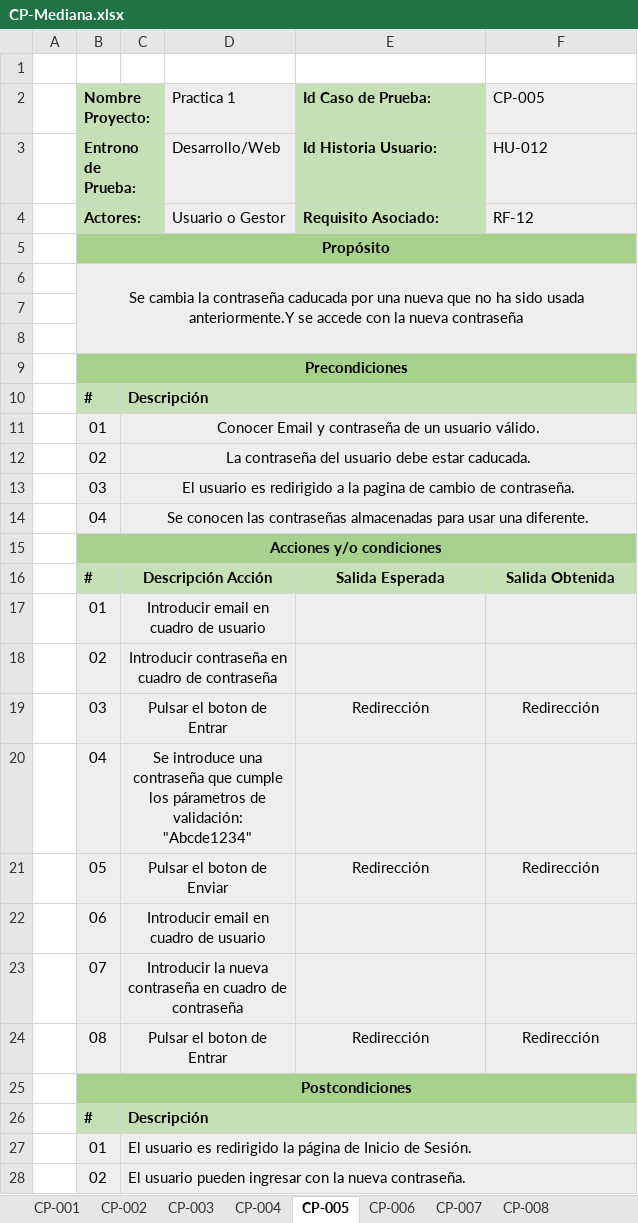
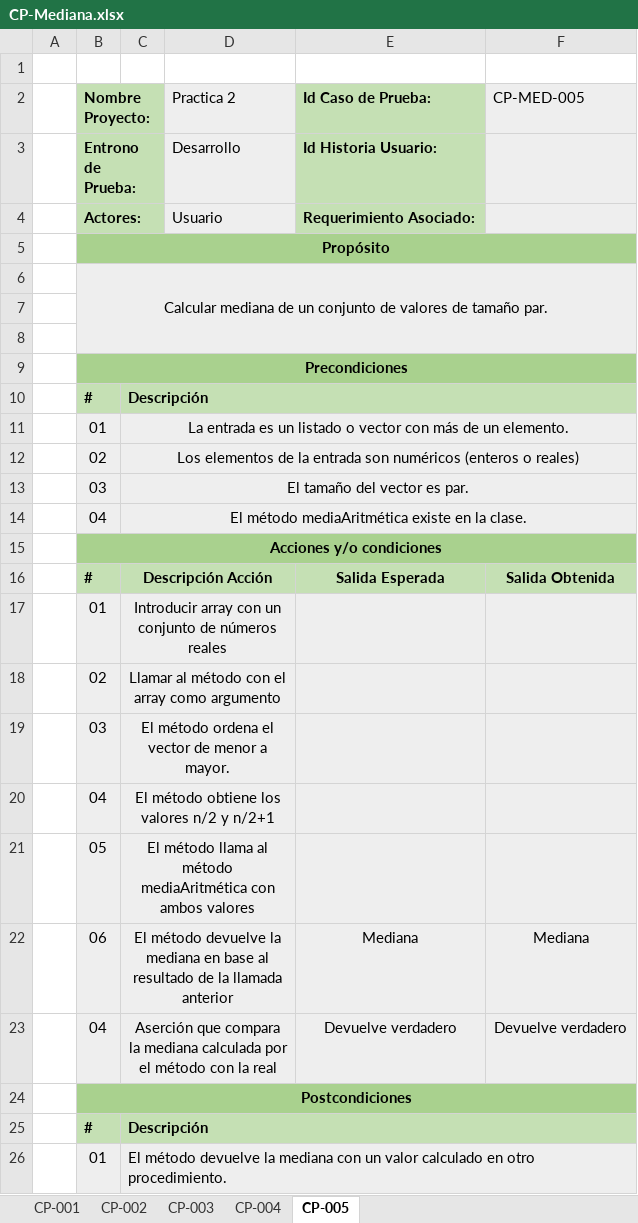
Before and after one commit to Adripy/TDD-ACB-JGA, an Excel workbook: docs/CasosPrueba - Estadística/CP-Mediana.xlsx, sheet CP-005, drawn as a sheet; only a part is shown; values as stored, in another font and other column widths than the file's, no borders; conditional formats not drawn; removed rows and columns are numbered as before the commit, all else as after; the diff covers the shown part only; the diff names each change by its address in the sheet, - before the commit and + after, or states it on an @@ line.

Commit message:
Update CP-Mediana.xlsx
Se añaden casos de prueba al cálculo de la Mediana.

```diff
--- a/docs/CasosPrueba - Estadística/CP-Mediana.xlsx (sheet CP-005)
+++ b/docs/CasosPrueba - Estadística/CP-Mediana.xlsx (sheet CP-005)
-sheet tab: CP-006
-sheet tab: CP-007
-sheet tab: CP-008
-D2: Practica 1
+D2: Practica 2
-F2: CP-005
+F2: CP-MED-005
-D3 (Practica 2): Desarrollo/Web
+D3 (Practica 2): Desarrollo
-F3 (CP-MED-005): HU-012
+F3 (CP-MED-005): (empty)
-row 4:  | Actores: |  | Usuario o Gestor | Requisito Asociado: | RF-12
+row 4:  | Actores: |  | Usuario | Requerimiento Asociado:
-B6 (Nombre Proyecto:): Se cambia la contraseña caducada por una nueva que no ha sido usada anteriormente.Y se accede con la nueva contraseña
+B6 (Nombre Proyecto:): Calcular mediana de un conjunto de valores de tamaño par.
-C11: Conocer Email y contraseña de un usuario válido.
+C11: La entrada es un listado o vector con más de un elemento.
-C12: La contraseña del usuario debe estar caducada.
+C12: Los elementos de la entrada son numéricos (enteros o reales)
-C13: El usuario es redirigido a la pagina de cambio de contraseña.
+C13: El tamaño del vector es par.
-C14: Se conocen las contraseñas almacenadas para usar una diferente.
+C14: El método mediaAritmética existe en la clase.
-C17: Introducir email en cuadro de usuario
+C17: Introducir array con un conjunto de números reales
-C18: Introducir contraseña en cuadro de contraseña
+C18: Llamar al método con el array como argumento
-row 19:  | 03 | Pulsar el boton de Entrar |  | Redirección | Redirección
+row 19:  | 03 | El método ordena el vector de menor a mayor.
-C20: Se introduce una contraseña que cumple los párametros de validación: "Abcde1234"
+C20: El método obtiene los valores n/2 y n/2+1
-row 21:  | 05 | Pulsar el boton de Enviar |  | Redirección | Redirección
-row 22:  | 06 | Introducir email en cuadro de usuario
-row 23:  | 07 | Introducir la nueva contraseña en cuadro de contraseña
-row 24:  | 08 | Pulsar el boton de Entrar |  | Redirección | Redirección
+row 21:  | 05 | El método llama al método mediaAritmética con ambos valores
+row 22:  | 06 | El método devuelve la mediana en base al resultado de la llamada anterior |  | Mediana | Mediana
+row 23:  | 04 | Aserción que compara la mediana calculada por el método con la real |  | Devuelve verdadero | Devuelve verdadero
-C26: El usuario es redirigido la página de Inicio de Sesión.
+C26: El método devuelve la mediana con un valor calculado en otro procedimiento.
-row 28:  | 02 | El usuario pueden ingresar con la nueva contraseña.
```
Also changed, not shown: 1 removed row and 2 edited cells elsewhere in this sheet, sheet CP-004, sheet CP-002, sheet CP-003, sheet CP-001.
